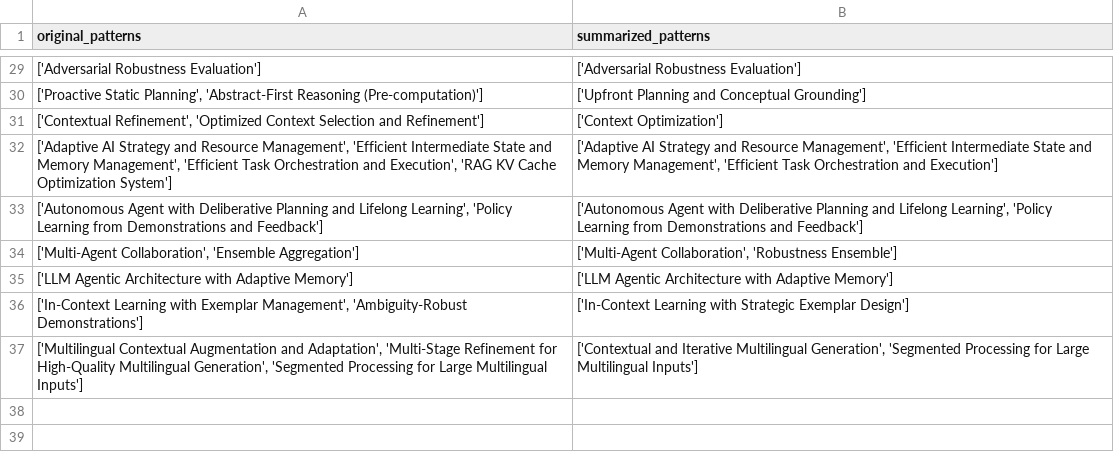
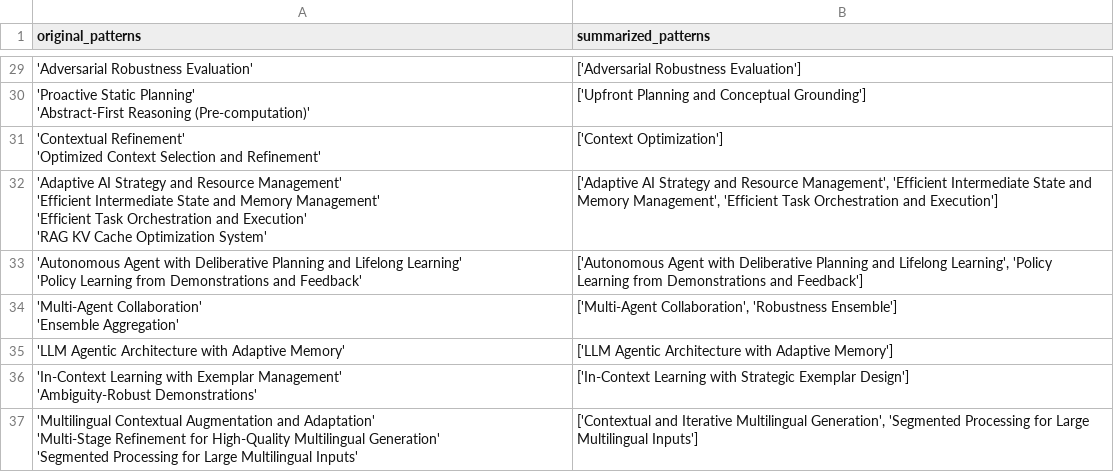
Before and after one commit to HasinthakaPiyumal/AI-Pattern-Mining-Project, a CSV file: notebooks/summarized_patterns/comparison/iter_03_patterns.csv, drawn as a sheet; only a part is shown, gaps mark what is left out; the diff covers the shown part only.

Commit message:
Refactor summarized patterns in CSV files for iterations 02 and 03
- Updated original and summarized patterns in iter_02_patterns.csv to enhance clarity and organization.
- Consolidated and refined patterns in iter_03_patterns.csv, improving naming conventions and grouping related concepts.
- Ensured consistency across both CSV files for better alignment and understanding of tool capabilities and methodologies.

```diff
--- a/notebooks/summarized_patterns/comparison/iter_03_patterns.csv
+++ b/notebooks/summarized_patterns/comparison/iter_03_patterns.csv
@@ -29,9 +51,19 @@ original_patterns,summarized_patterns
-['Adversarial Robustness Evaluation'],['Adversarial Robustness Evaluation']
-"['Proactive Static Planning', 'Abstract-First Reasoning (Pre-computation)']",['Upfront Planning and Conceptual Grounding']
-"['Contextual Refinement', 'Optimized Context Selection and Refinement']",['Context Optimization']
-"['Adaptive AI Strategy and Resource Management', 'Efficient Intermediate State and Memory Management', 'Efficient Task Orchestration and Execution', 'RAG KV Cache Optimization System']","['Adaptive AI Strategy and Resource Management', 'Efficient Intermediate State and Memory Management', 'Efficient Task Orchestration and Execution']"
-"['Autonomous Agent with Deliberative Planning and Lifelong Learning', 'Policy Learning from Demonstrations and Feedback']","['Autonomous Agent with Deliberative Planning and Lifelong Learning', 'Policy Learning from Demonstrations and Feedback']"
-"['Multi-Agent Collaboration', 'Ensemble Aggregation']","['Multi-Agent Collaboration', 'Robustness Ensemble']"
-['LLM Agentic Architecture with Adaptive Memory'],['LLM Agentic Architecture with Adaptive Memory']
-"['In-Context Learning with Exemplar Management', 'Ambiguity-Robust Demonstrations']",['In-Context Learning with Strategic Exemplar Design']
-"['Multilingual Contextual Augmentation and Adaptation', 'Multi-Stage Refinement for High-Quality Multilingual Generation', 'Segmented Processing for Large Multilingual Inputs']","['Contextual and Iterative Multilingual Generation', 'Segmented Processing for Large Multilingual Inputs']"
+'Adversarial Robustness Evaluation',['Adversarial Robustness Evaluation']
+"'Proactive Static Planning'
+ 'Abstract-First Reasoning (Pre-computation)'",['Upfront Planning and Conceptual Grounding']
+"'Contextual Refinement'
+ 'Optimized Context Selection and Refinement'",['Context Optimization']
+"'Adaptive AI Strategy and Resource Management'
+ 'Efficient Intermediate State and Memory Management'
+ 'Efficient Task Orchestration and Execution'
+ 'RAG KV Cache Optimization System'","['Adaptive AI Strategy and Resource Management', 'Efficient Intermediate State and Memory Management', 'Efficient Task Orchestration and Execution']"
+"'Autonomous Agent with Deliberative Planning and Lifelong Learning'
+ 'Policy Learning from Demonstrations and Feedback'","['Autonomous Agent with Deliberative Planning and Lifelong Learning', 'Policy Learning from Demonstrations and Feedback']"
+"'Multi-Agent Collaboration'
+ 'Ensemble Aggregation'","['Multi-Agent Collaboration', 'Robustness Ensemble']"
+'LLM Agentic Architecture with Adaptive Memory',['LLM Agentic Architecture with Adaptive Memory']
+"'In-Context Learning with Exemplar Management'
+ 'Ambiguity-Robust Demonstrations'",['In-Context Learning with Strategic Exemplar Design']
+"'Multilingual Contextual Augmentation and Adaptation'
+ 'Multi-Stage Refinement for High-Quality Multilingual Generation'
+ 'Segmented Processing for Large Multilingual Inputs'","['Contextual and Iterative Multilingual Generation', 'Segmented Processing for Large Multilingual Inputs']"
```
Also changed, not shown: 27 edited cells elsewhere in this file, notebooks/summarized_patterns/comparison/iter_01_patterns.csv, notebooks/summarized_patterns/comparison/iter_02_patterns.csv.
